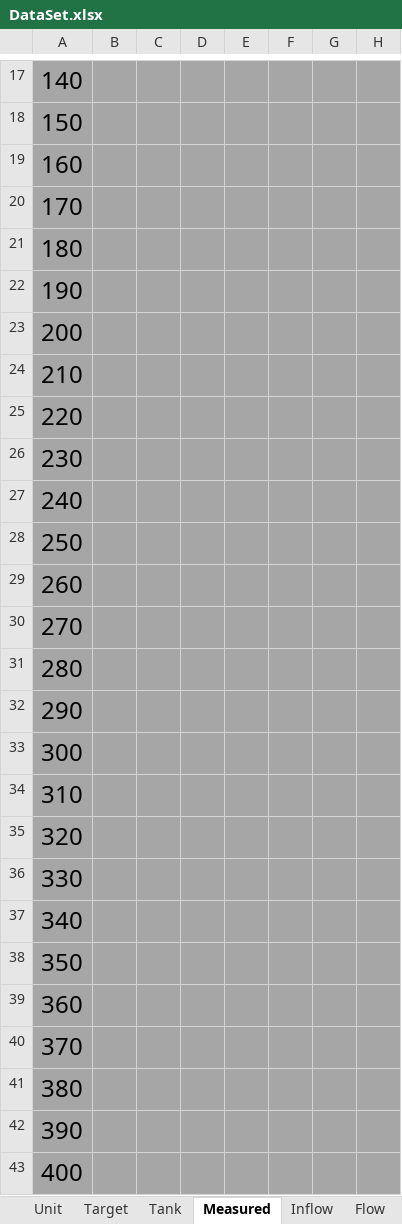
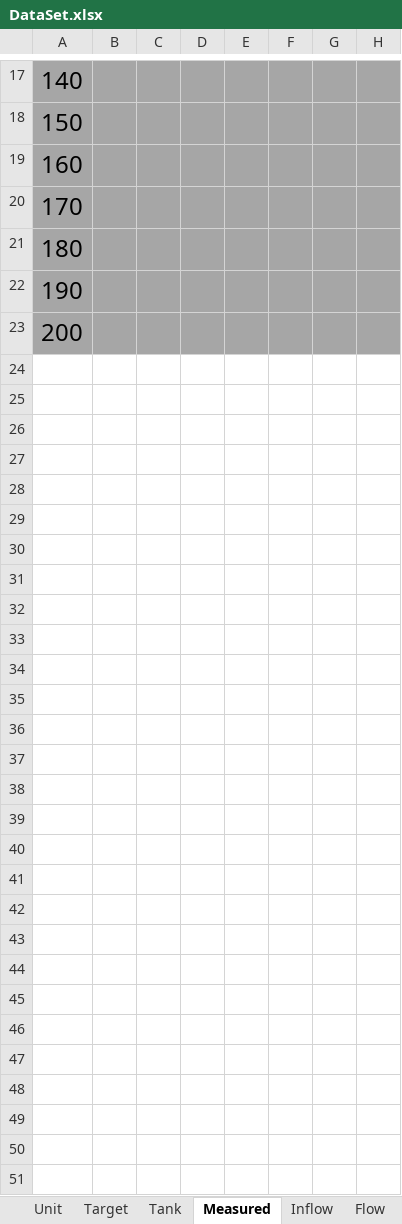
Before and after one commit to Jakkwj/simpo-resource, an Excel workbook: simpo_resource/source/_static/template_file/DataSet.xlsx, sheet Measured, drawn as a sheet; only a part is shown, gaps mark what is left out; values as stored, in another font and other column widths than the file's, no borders; rows hold the shown columns only; the diff covers the shown part only; the diff names each change by its address in the sheet, - before the commit and + after, or states it on an @@ line.

Commit message:
update 0.0.2.8, samll bugs fixed

```diff
--- a/simpo_resource/source/_static/template_file/DataSet.xlsx (sheet Measured)
+++ b/simpo_resource/source/_static/template_file/DataSet.xlsx (sheet Measured)
-row 24: 210
-row 25: 220
-row 26: 230
-row 27: 240
-row 28: 250
-row 29: 260
-row 30: 270
-row 31: 280
-row 32: 290
-row 33: 300
-row 34: 310
-row 35: 320
-row 36: 330
-row 37: 340
-row 38: 350
-row 39: 360
-row 40: 370
-row 41: 380
-row 42: 390
-row 43: 400
```
Also changed, not shown: 172 removed rows elsewhere in this sheet.
